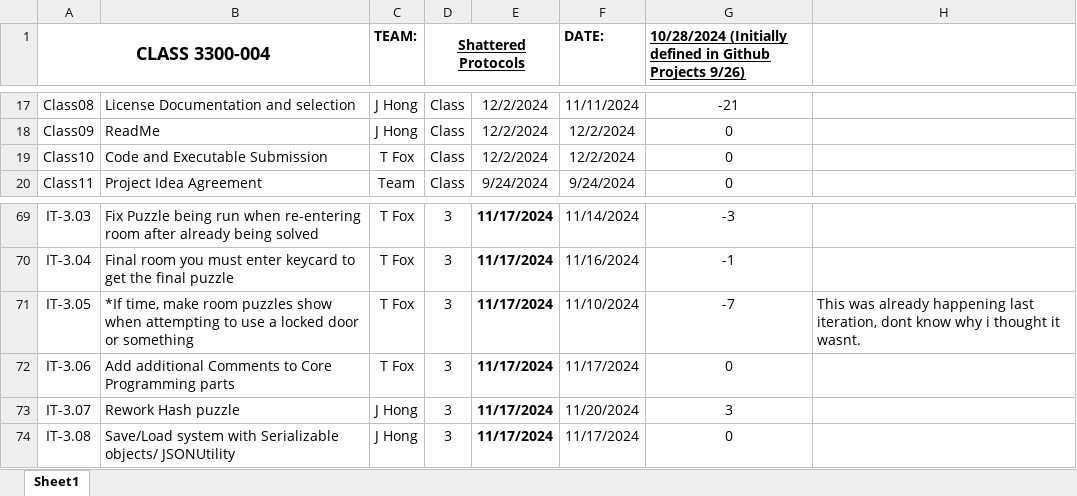
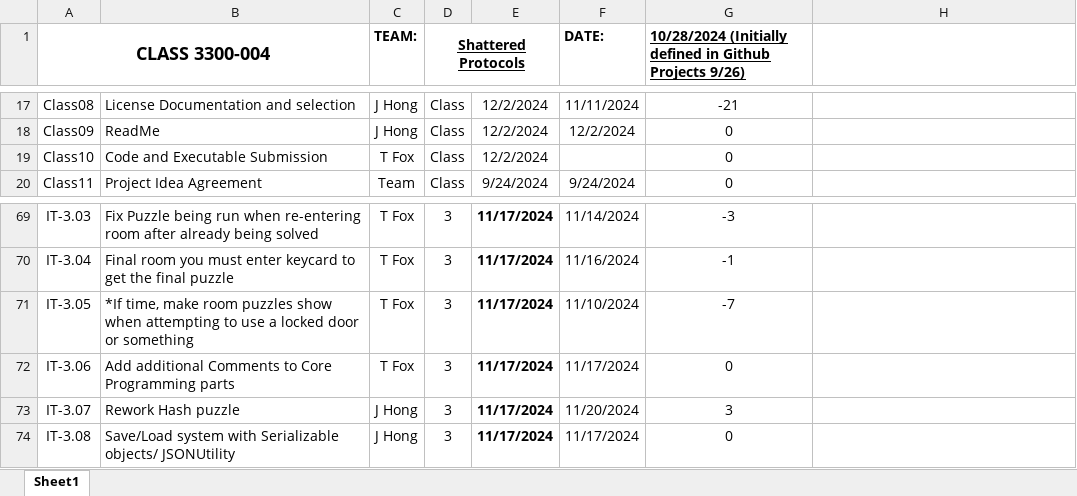
Before and after one commit to TKayaFox/Shattered-Protocols-Text-RPG, an Excel workbook: Documents/project requirements spreadsheet.xlsx, sheet Sheet1, drawn as a sheet; only a part is shown, gaps mark what is left out; values as stored, in another font and other column widths than the file's, no borders; conditional formats not drawn; the diff covers the shown part only; the diff names each change by its address in the sheet, - before the commit and + after, or states it on an @@ line.

Commit message:
Updated Dates Requirements Sheet

```diff
--- a/Documents/project requirements spreadsheet.xlsx (sheet Sheet1)
+++ b/Documents/project requirements spreadsheet.xlsx (sheet Sheet1)
-F19 (DATE:): 12/2/2024
+F19 (DATE:): (empty)
-H71: This was already happening last iteration, dont know why i thought it wasnt.
+H71: (empty)
```
Also changed, not shown: 9 added rows, 1 removed row and 32 edited cells elsewhere in this sheet, formulas that keep their value, 1 other file.
